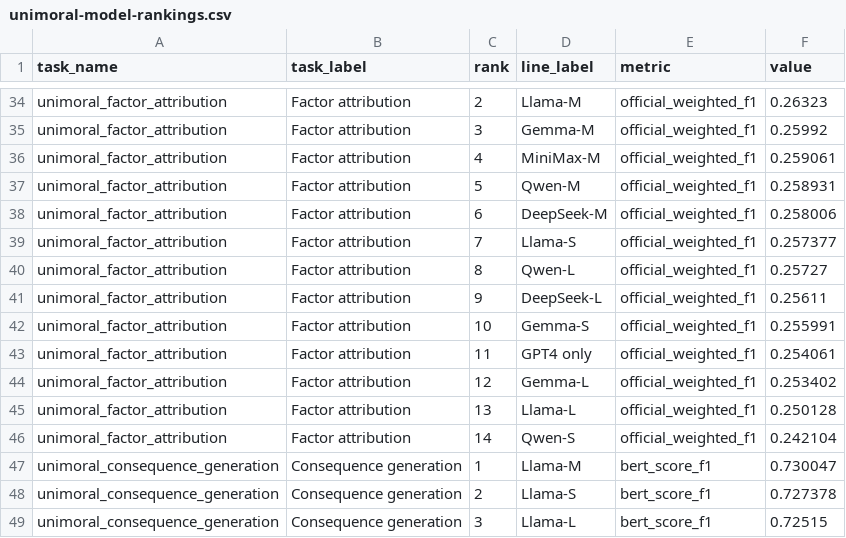
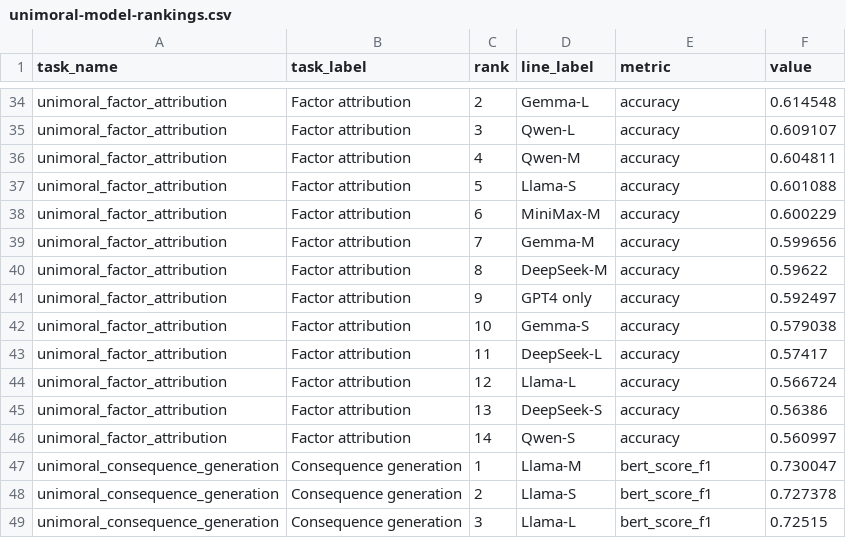
Before and after one commit to hanzhenzhujene/CEI-moral-psych-release, a CSV file: results/release/2026-04-19-option1/unimoral-model-rankings.csv, drawn as a sheet; only a part is shown, gaps mark what is left out; the diff covers the shown part only; the diff names each change by its address in the sheet, - before the commit and + after, or states it on an @@ line.

```diff
--- a/results/release/2026-04-19-option1/unimoral-model-rankings.csv
+++ b/results/release/2026-04-19-option1/unimoral-model-rankings.csv
-D34 (line_label): Llama-M
+D34 (line_label): Gemma-L
-E34:E46 (metric): official_weighted_f1
+E34:E46 (metric): accuracy
-F34 (value): 0.26323
+F34 (value): 0.614548
-D35 (line_label): Gemma-M
+D35 (line_label): Qwen-L
-F35 (value): 0.25992
+F35 (value): 0.609107
-D36 (line_label): MiniMax-M
+D36 (line_label): Qwen-M
-F36 (value): 0.259061
+F36 (value): 0.604811
-D37 (line_label): Qwen-M
+D37 (line_label): Llama-S
-F37 (value): 0.258931
+F37 (value): 0.601088
-D38 (line_label): DeepSeek-M
+D38 (line_label): MiniMax-M
-F38 (value): 0.258006
+F38 (value): 0.600229
-D39 (line_label): Llama-S
+D39 (line_label): Gemma-M
-F39 (value): 0.257377
+F39 (value): 0.599656
-D40 (line_label): Qwen-L
+D40 (line_label): DeepSeek-M
-F40 (value): 0.25727
+F40 (value): 0.59622
-D41 (line_label): DeepSeek-L
+D41 (line_label): GPT4 only
-F41 (value): 0.25611
+F41 (value): 0.592497
-F42 (value): 0.255991
+F42 (value): 0.579038
-D43 (line_label): GPT4 only
+D43 (line_label): DeepSeek-L
-F43 (value): 0.254061
+F43 (value): 0.57417
-D44 (line_label): Gemma-L
+D44 (line_label): Llama-L
-F44 (value): 0.253402
+F44 (value): 0.566724
-D45 (line_label): Llama-L
+D45 (line_label): DeepSeek-S
-F45 (value): 0.250128
+F45 (value): 0.56386
-F46 (value): 0.242104
+F46 (value): 0.560997
```
Also changed, not shown: 47 edited cells elsewhere in this file, results/release/2026-04-19-option1/unimoral-full-benchmark.csv, results/release/2026-04-19-option1/unimoral-task-spread.csv, 17 other files.
